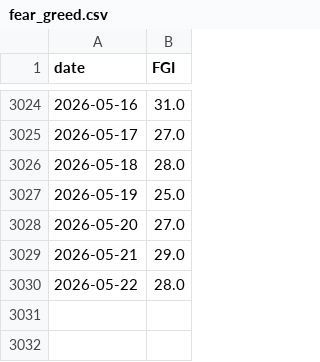
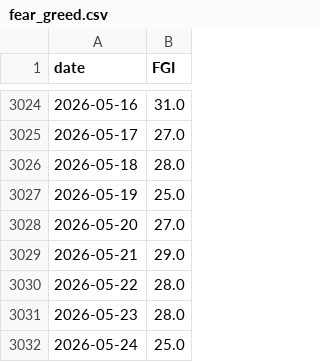
Before and after one commit to Gabrielrr2025/csvexportFGI, a CSV file: fear_greed.csv, drawn as a sheet; only a part is shown, gaps mark what is left out.

```diff
--- a/fear_greed.csv
+++ b/fear_greed.csv
@@ -3030 +3030,3 @@ date,FGI
 2026-05-22,28.0
+2026-05-23,28.0
+2026-05-24,25.0
```
